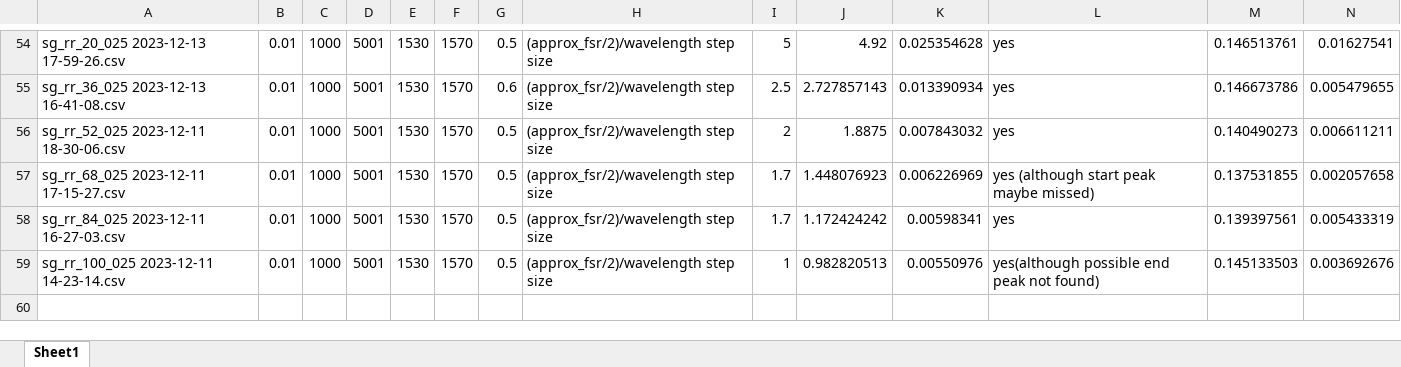
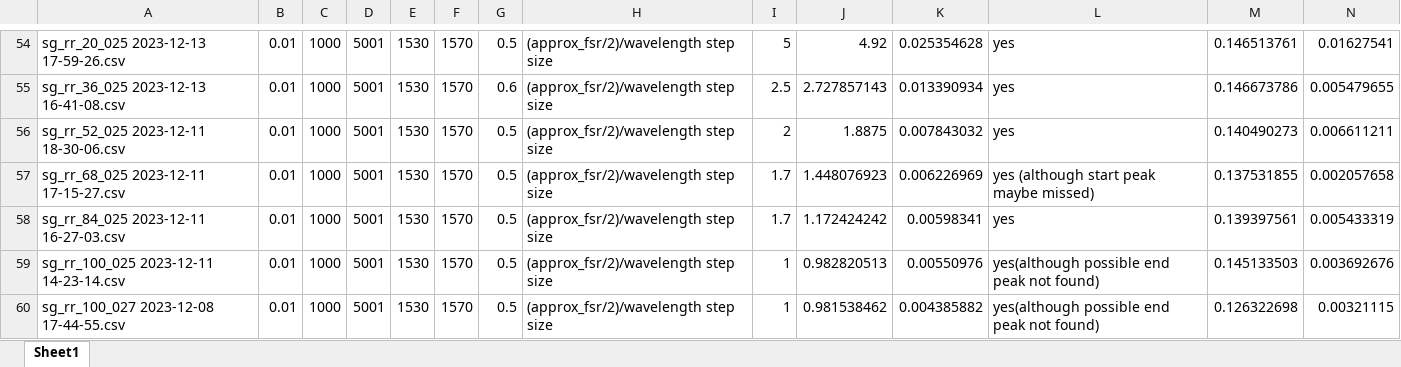
Before and after one commit to tdasanjh/team-chip-project, an Excel workbook: data_analysis/fsr_data_analysis_table.xlsx, sheet Sheet1, drawn as a sheet; only a part is shown, gaps mark what is left out; values as stored, in another font and other column widths than the file's, no borders; rows hold the shown columns only; the diff names each change by its address in the sheet, - before the commit and + after, or states it on an @@ line.

Commit message:
FWHM data run for sg_rr_100_027 2023-12-08 17-44-55.csv

```diff
--- a/data_analysis/fsr_data_analysis_table.xlsx (sheet Sheet1)
+++ b/data_analysis/fsr_data_analysis_table.xlsx (sheet Sheet1)
+row 60: sg_rr_100_027 2023-12-08 17-44-55.csv | 0.01 | 1000 | 5001 | 1530 | 1570 | 0.5 | (approx_fsr/2)/wavelength step size | 1 | 0.981538462 | 0.004385882 | yes(although possible end peak not found) | 0.126322698 | 0.00321115
```
Also changed, not shown: 1 other file.
